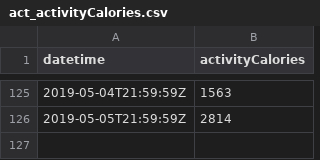
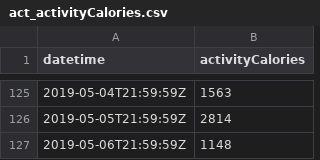
Before and after one commit to Luc-Bams/fitbit, a CSV file: data/act_activityCalories.csv, drawn as a sheet; only a part is shown, gaps mark what is left out; the diff names each change by its address in the sheet, - before the commit and + after, or states it on an @@ line.

```diff
--- a/data/act_activityCalories.csv
+++ b/data/act_activityCalories.csv
+row 127: 2019-05-06T21:59:59Z | 1148
```
Also changed, not shown: data/act_caloriesBMR.csv, data/hr_summary.csv, 8 other files.
